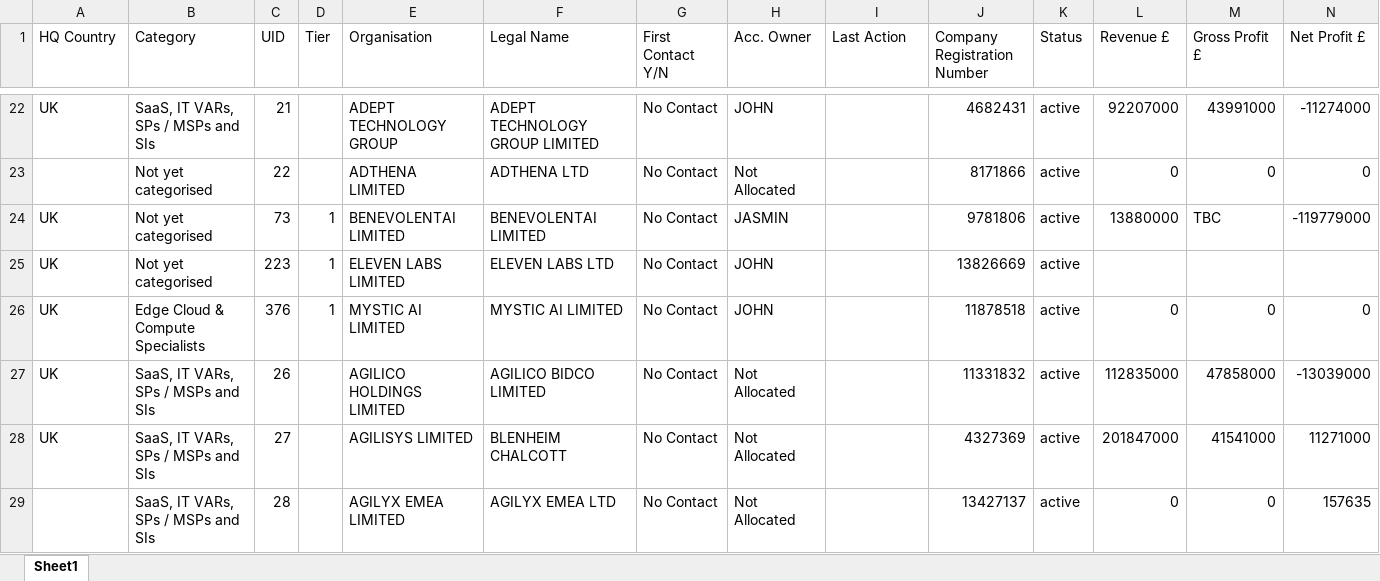
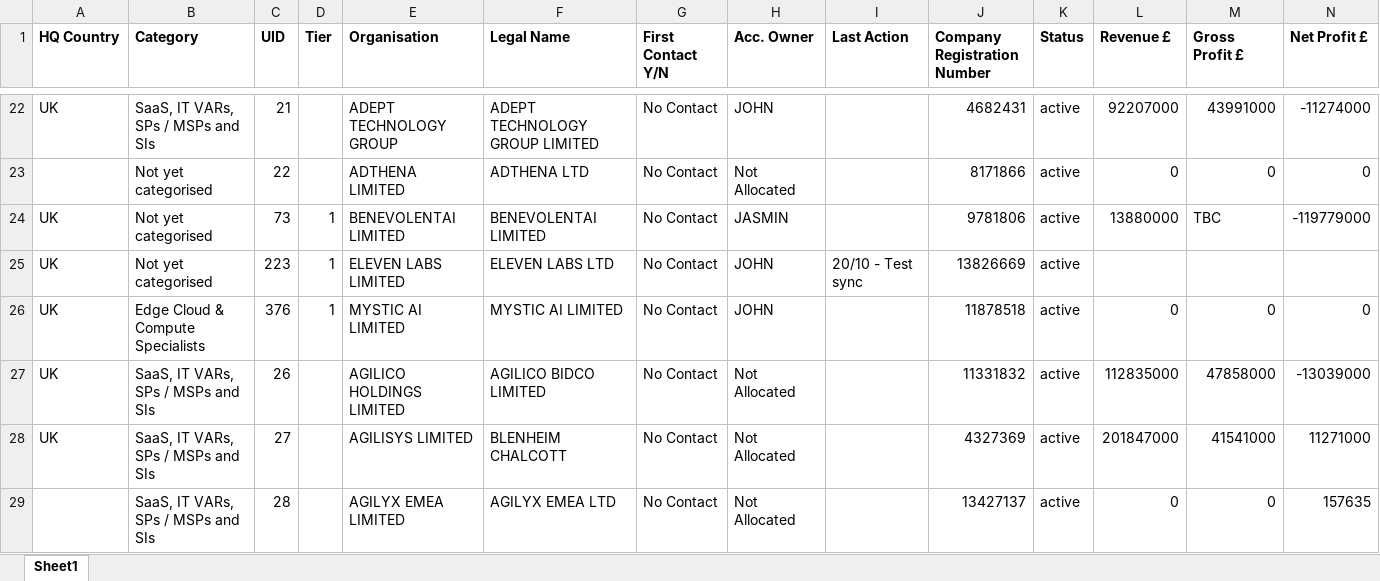
Before and after one commit to jcmariani1199-dot/AIDCPortalv2, an Excel workbook: attached_assets/Portal_Data_Latest.xlsx, sheet Sheet1, drawn as a sheet; only a part is shown, gaps mark what is left out; values as stored, in another font and other column widths than the file's, no borders; the diff covers the shown part only; the diff names each change by its address in the sheet, - before the commit and + after, or states it on an @@ line.

```diff
--- a/attached_assets/Portal_Data_Latest.xlsx (sheet Sheet1)
+++ b/attached_assets/Portal_Data_Latest.xlsx (sheet Sheet1)
-A1:N1 bold: off
+A1:N1 bold: on
-I25 (Last Action): (empty)
+I25 (Last Action): 20/10 - Test sync
```
Also changed, not shown: cell formats elsewhere in this sheet, 14 other files.
